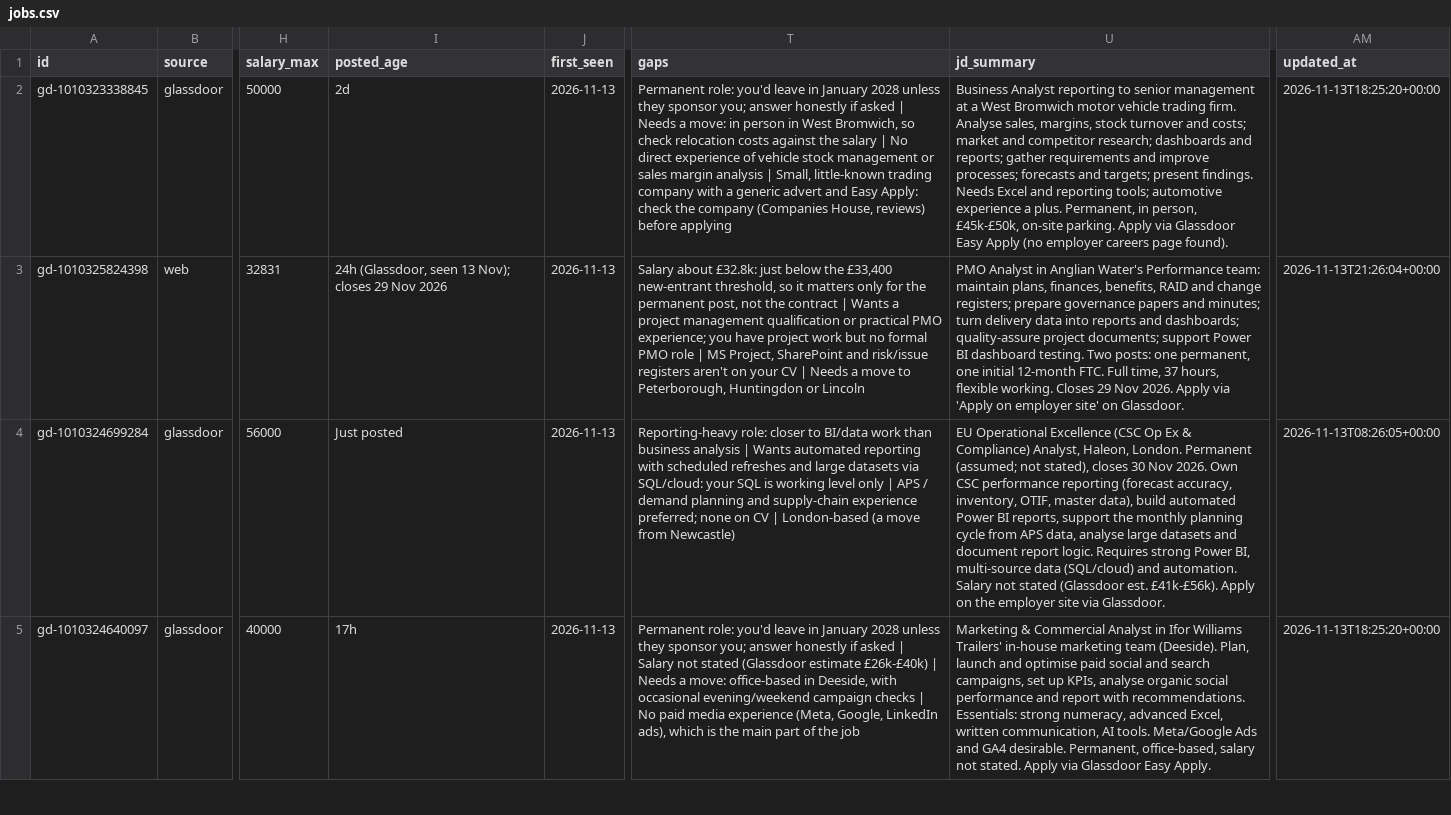
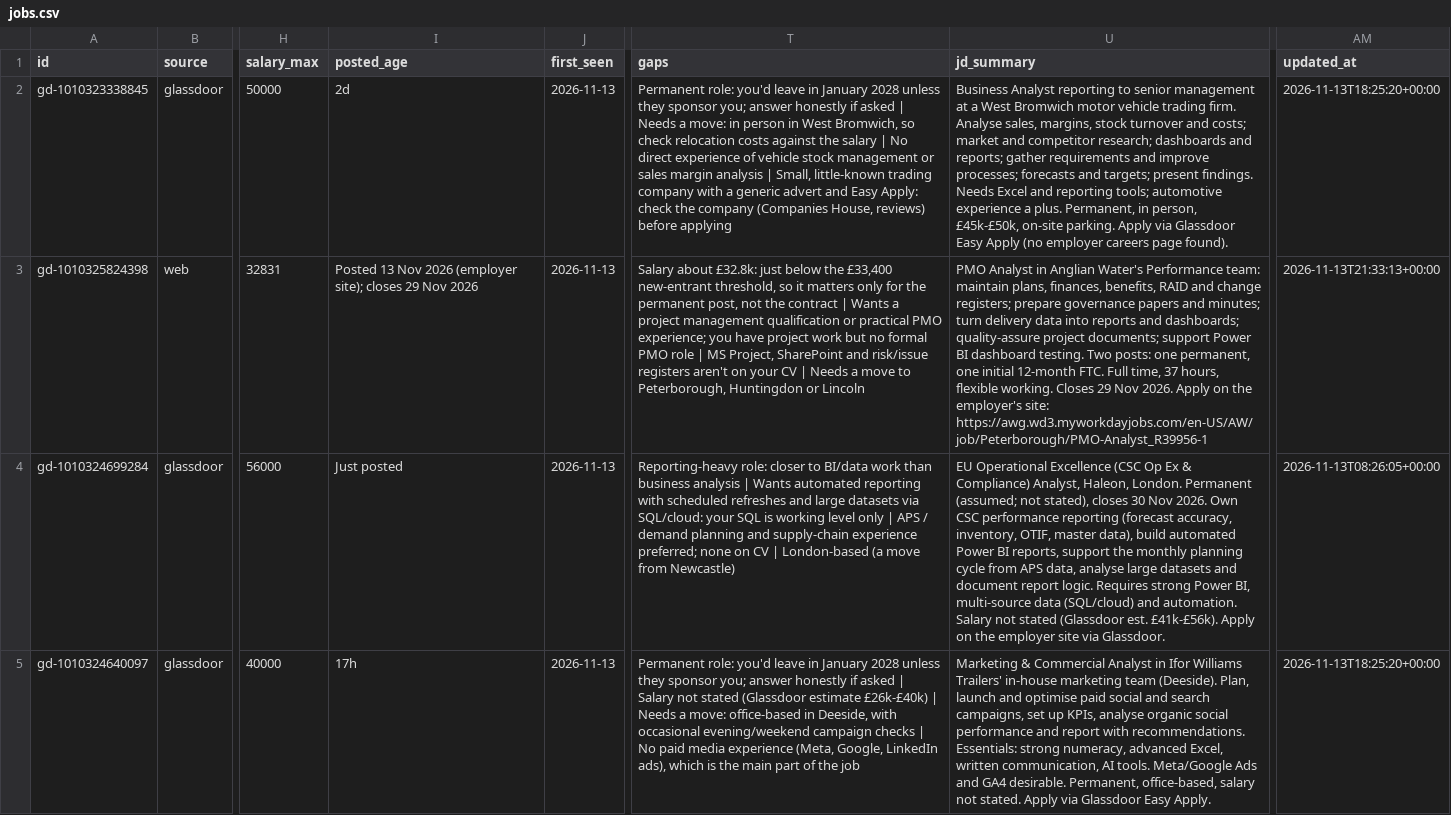
Before and after one commit to Drvptl2106/jobs, a CSV file: data/jobs.csv, drawn as a sheet; only a part is shown, gaps mark what is left out; the diff names each change by its address in the sheet, - before the commit and + after, or states it on an @@ line.

```diff
--- a/data/jobs.csv
+++ b/data/jobs.csv
-I3 (posted_age): 24h (Glassdoor, seen 13 Nov); closes 29…
+I3 (posted_age): Posted 13 Nov 2026 (employer site); closes 29…
-U3 (jd_summary): …2026. Apply via 'Apply on employer site' on Glassdoor.
+U3 (jd_summary): …2026. Apply on the employer's site: https://awg.wd3.myworkdayjobs.com/en-US/AW/job/Peterborough/PMO-Analyst_R39956-1
-AM3 (updated_at): 2026-11-13T21:26:04+00:00
+AM3 (updated_at): 2026-11-13T21:33:13+00:00
```
Also changed, not shown: 1 other file.
